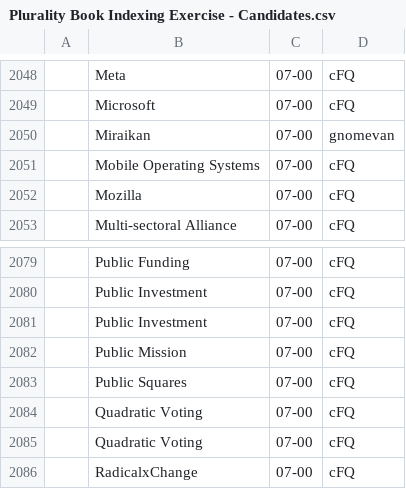
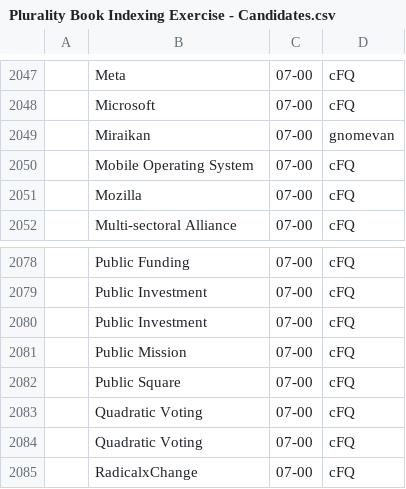
Before and after one commit to pluralitybook/plurality, a CSV file: scripts/index/Plurality Book Indexing Exercise - Candidates.csv, drawn as a sheet; only a part is shown, gaps mark what is left out; addresses are those after the commit; the diff covers the shown part only; the diff names each change by its address in the sheet, - before the commit and + after, or states it on an @@ line.

```diff
--- a/scripts/index/Plurality Book Indexing Exercise - Candidates.csv
+++ b/scripts/index/Plurality Book Indexing Exercise - Candidates.csv
-B2050: Mobile Operating Systems
+B2050: Mobile Operating System
-B2082: Public Squares
+B2082: Public Square
```
Also changed, not shown: 1 removed row and 5 edited cells elsewhere in this file, 2 other files.
